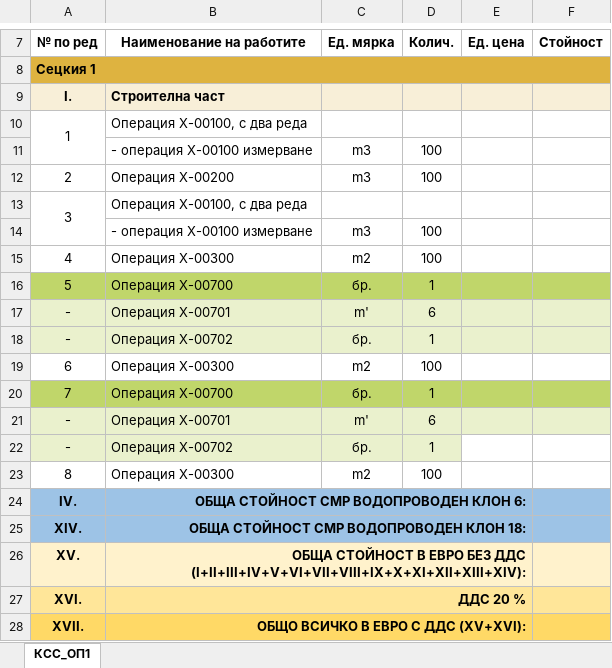
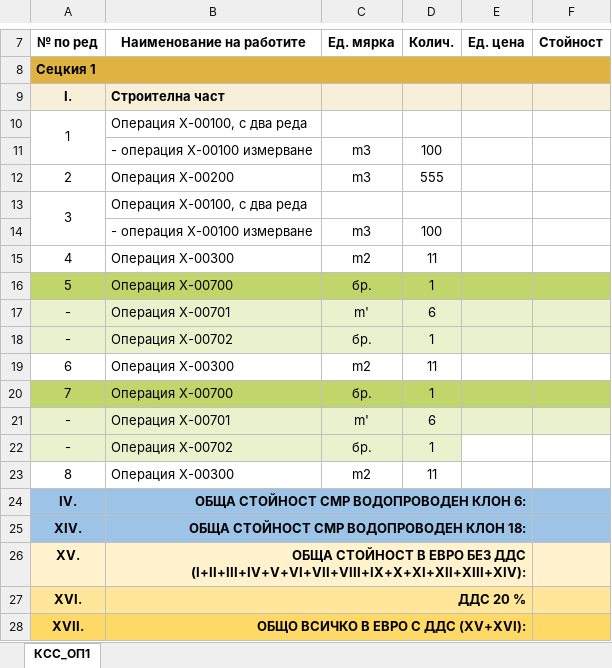
Before and after one commit to nedsana/rexcell, an Excel workbook: Ref_Files/Test_Excell_T1_small.xlsx, sheet КСС_ОП1, drawn as a sheet; only a part is shown, gaps mark what is left out; values as stored, in another font and other column widths than the file's, no borders; the diff names each change by its address in the sheet, - before the commit and + after, or states it on an @@ line.

```diff
--- a/Ref_Files/Test_Excell_T1_small.xlsx (sheet КСС_ОП1)
+++ b/Ref_Files/Test_Excell_T1_small.xlsx (sheet КСС_ОП1)
-D12 (Колич.): 100
+D12 (Колич.): 555
-D15 (Колич.): 100
+D15 (Колич.): 11
-D19 (Колич.): 100
+D19 (Колич.): 11
-D23 (Колич.): 100
+D23 (Колич.): 11
```
Also changed, not shown: 2 other files.
